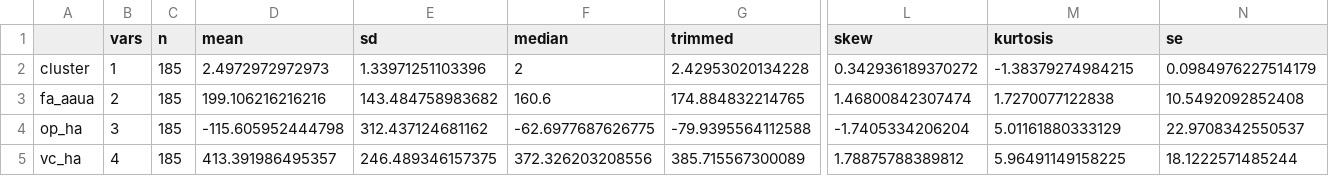
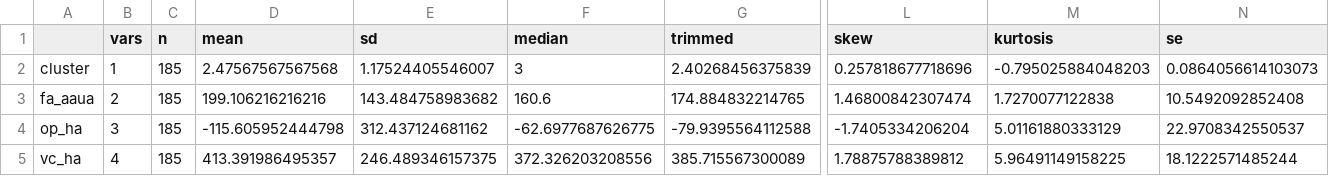
Before and after one commit to DavidFrenchSG/CXC, a CSV file: CSV_Output/ALLLFA_cluster_table2a.csv (was ALLLFA_cluster_table2a.csv), drawn as a sheet; only a part is shown, gaps mark what is left out; the diff names each change by its address in the sheet, - before the commit and + after, or states it on an @@ line.

```diff
--- a/ALLLFA_cluster_table2a.csv
+++ b/CSV_Output/ALLLFA_cluster_table2a.csv
-D2 (mean): 2.4972972972973
+D2 (mean): 2.47567567567568
-E2 (sd): 1.33971251103396
+E2 (sd): 1.17524405546007
-F2 (median): 2
+F2 (median): 3
-G2 (trimmed): 2.42953020134228
+G2 (trimmed): 2.40268456375839
-L2 (skew): 0.342936189370272
+L2 (skew): 0.257818677718696
-M2 (kurtosis): -1.38379274984215
+M2 (kurtosis): -0.795025884048203
-N2 (se): 0.0984976227514179
+N2 (se): 0.0864056614103073
```
Also changed, not shown: CSV_Output/C_All_Clustered.csv, CSV_Output/C_cluster_table2a.csv, 47 other files.
